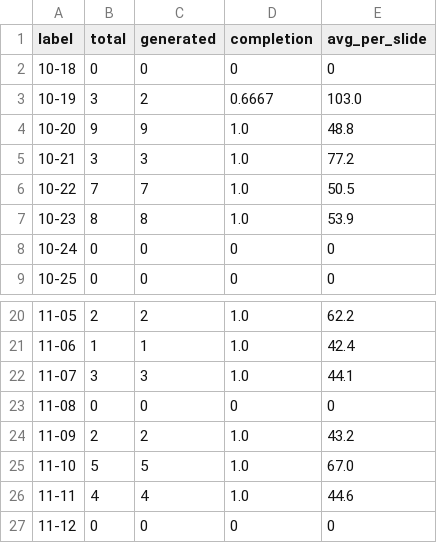
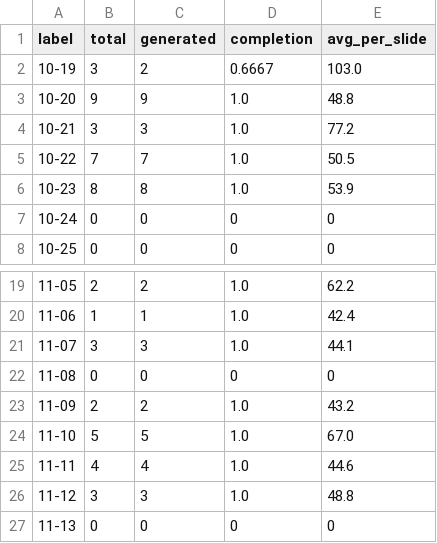
Before and after one commit to Tina0529/bops-ppt-dashboard, a CSV file: docs/data/trend_daily.csv, drawn as a sheet; only a part is shown, gaps mark what is left out.

Commit message:
data: dashboard update 2026-11-13

```diff
--- a/docs/data/trend_daily.csv
+++ b/docs/data/trend_daily.csv
@@ -1,3 +1,2 @@
 label,total,generated,completion,avg_per_slide
-10-18,0,0,0,0
 10-19,3,2,0.6667,103.0
@@ -26,2 +25,3 @@ label,total,generated,completion,avg_per_slide
 11-11,4,4,1.0,44.6
-11-12,0,0,0,0
+11-12,3,3,1.0,48.8
+11-13,0,0,0,0
```
Also changed, not shown: docs/data/trend_monthly.csv, docs/data/trend_org_monthly.csv, 4 other files.
